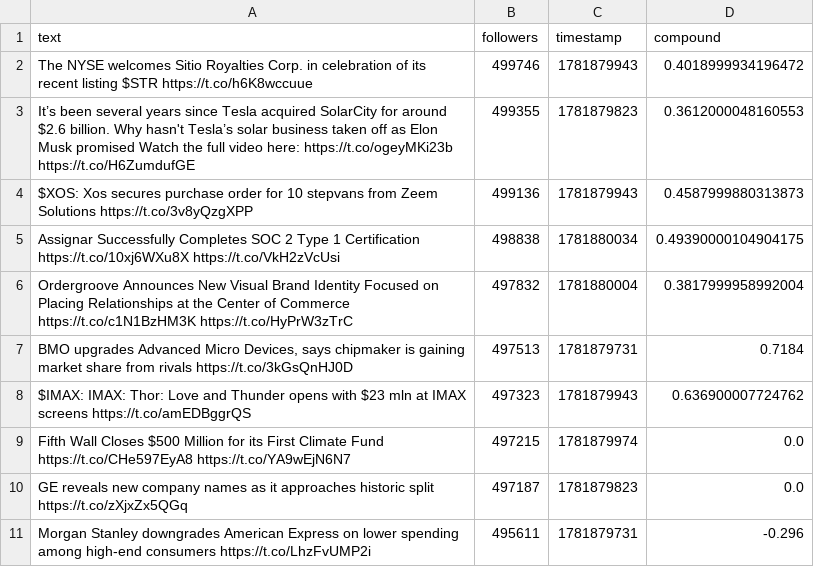
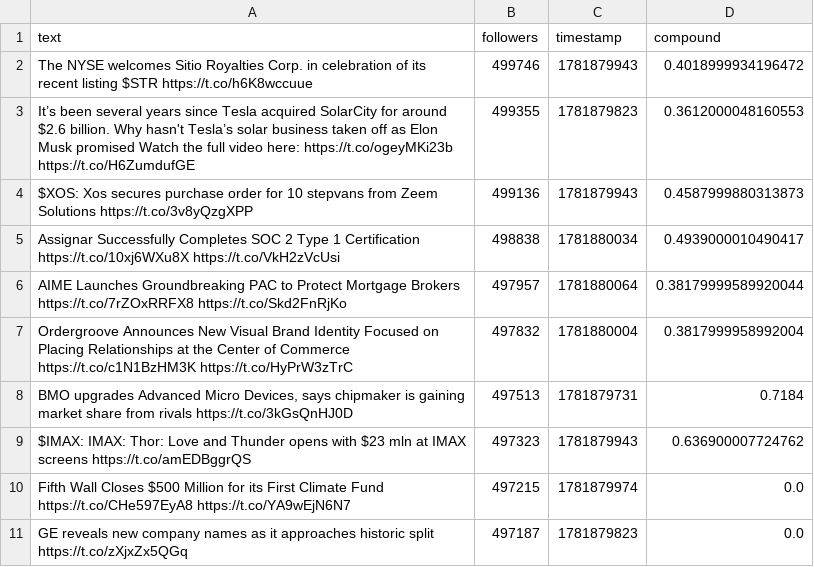
Before and after one commit to Lerneir/Real-Time-Twitter-Financial-Sentiment-Seismograph, a CSV file: important_tweets.csv, drawn as a sheet.

Commit message:
Update important financial tweets feed

```diff
--- a/important_tweets.csv
+++ b/important_tweets.csv
@@ -4,3 +4,4 @@ It’s been several years since Tesla acquired SolarCity for around $2.6 billion
 $XOS: Xos secures purchase order for 10 stepvans from Zeem Solutions  https://t.co/3v8yQzgXPP,499136,1781879943,0.4587999880313873
-Assignar Successfully Completes SOC 2 Type 1 Certification  https://t.co/10xj6WXu8X  https://t.co/VkH2zVcUsi,498838,1781880034,0.49390000104904175
+Assignar Successfully Completes SOC 2 Type 1 Certification  https://t.co/10xj6WXu8X  https://t.co/VkH2zVcUsi,498838,1781880034,0.4939000010490417
+AIME Launches Groundbreaking PAC to Protect Mortgage Brokers  https://t.co/7rZOxRRFX8  https://t.co/Skd2FnRjKo,497957,1781880064,0.38179999589920044
 Ordergroove Announces New Visual Brand Identity Focused on Placing Relationships at the Center of Commerce  https://t.co/c1N1BzHM3K  https://t.co/HyPrW3zTrC,497832,1781880004,0.3817999958992004
@@ -10,2 +11 @@ Fifth Wall Closes $500 Million for its First Climate Fund  https://t.co/CHe597Ey
 GE reveals new company names as it approaches historic split  https://t.co/zXjxZx5QGq,497187,1781879823,0.0
-Morgan Stanley downgrades American Express on lower spending among high-end consumers  https://t.co/LhzFvUMP2i,495611,1781879731,-0.296
```
